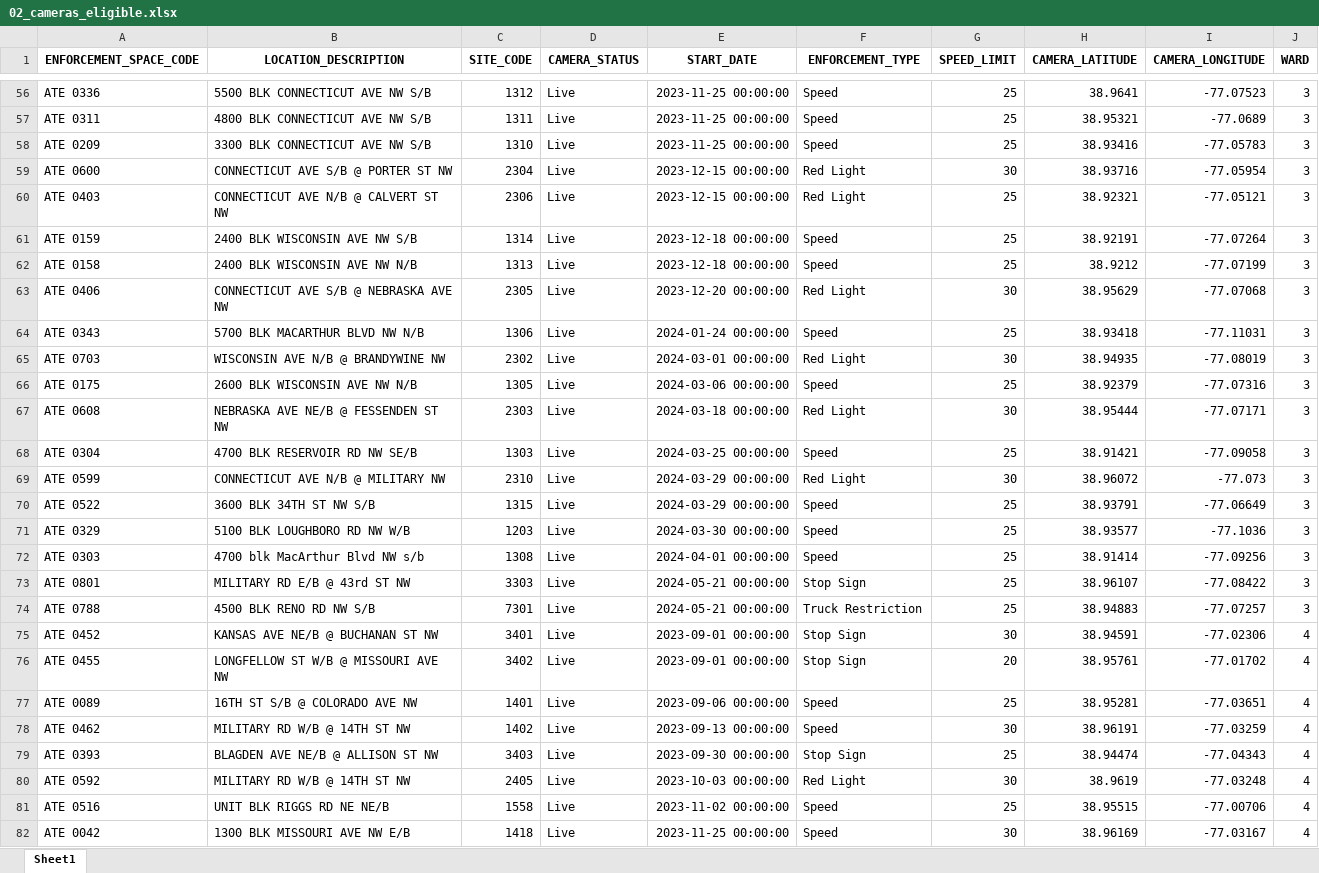
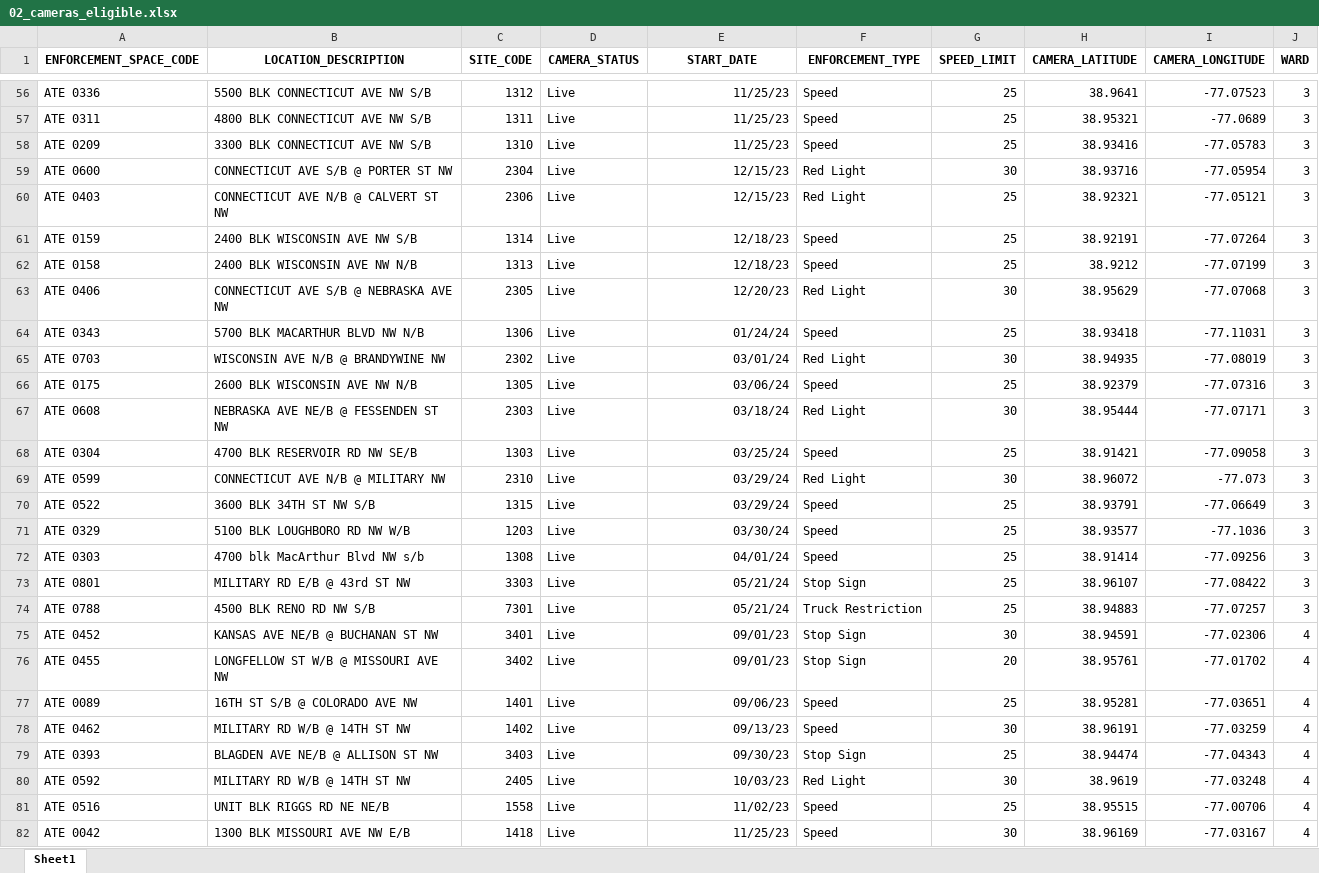
Before and after one commit to colebaker005-commits/cameras_FINAL, an Excel workbook: outputs/step_outputs/02_cameras_eligible.xlsx, sheet Sheet1, drawn as a sheet; only a part is shown, gaps mark what is left out; values as stored, in another font and other column widths than the file's, no borders; the diff covers the shown part only; the diff names each change by its address in the sheet, - before the commit and + after, or states it on an @@ line.

Commit message:
Fix date column formatting in step 2 spreadsheet

```diff
--- a/outputs/step_outputs/02_cameras_eligible.xlsx (sheet Sheet1)
+++ b/outputs/step_outputs/02_cameras_eligible.xlsx (sheet Sheet1)
-E56:E58 (START_DATE): 2023-11-25 00:00:00
+E56:E58 (START_DATE): 11/25/23
-E59:E60 (START_DATE): 2023-12-15 00:00:00
+E59:E60 (START_DATE): 12/15/23
-E61:E62 (START_DATE): 2023-12-18 00:00:00
+E61:E62 (START_DATE): 12/18/23
-E63 (START_DATE): 2023-12-20 00:00:00
+E63 (START_DATE): 12/20/23
-E64 (START_DATE): 2024-01-24 00:00:00
+E64 (START_DATE): 01/24/24
-E65 (START_DATE): 2024-03-01 00:00:00
+E65 (START_DATE): 03/01/24
-E66 (START_DATE): 2024-03-06 00:00:00
+E66 (START_DATE): 03/06/24
-E67 (START_DATE): 2024-03-18 00:00:00
+E67 (START_DATE): 03/18/24
-E68 (START_DATE): 2024-03-25 00:00:00
+E68 (START_DATE): 03/25/24
-E69:E70 (START_DATE): 2024-03-29 00:00:00
+E69:E70 (START_DATE): 03/29/24
-E71 (START_DATE): 2024-03-30 00:00:00
+E71 (START_DATE): 03/30/24
-E72 (START_DATE): 2024-04-01 00:00:00
+E72 (START_DATE): 04/01/24
-E73:E74 (START_DATE): 2024-05-21 00:00:00
+E73:E74 (START_DATE): 05/21/24
-E75:E76 (START_DATE): 2023-09-01 00:00:00
+E75:E76 (START_DATE): 09/01/23
-E77 (START_DATE): 2023-09-06 00:00:00
+E77 (START_DATE): 09/06/23
-E78 (START_DATE): 2023-09-13 00:00:00
+E78 (START_DATE): 09/13/23
-E79 (START_DATE): 2023-09-30 00:00:00
+E79 (START_DATE): 09/30/23
-E80 (START_DATE): 2023-10-03 00:00:00
+E80 (START_DATE): 10/03/23
-E81 (START_DATE): 2023-11-02 00:00:00
+E81 (START_DATE): 11/02/23
-E82 (START_DATE): 2023-11-25 00:00:00
+E82 (START_DATE): 11/25/23
```
Also changed, not shown: 256 edited cells elsewhere in this sheet.
